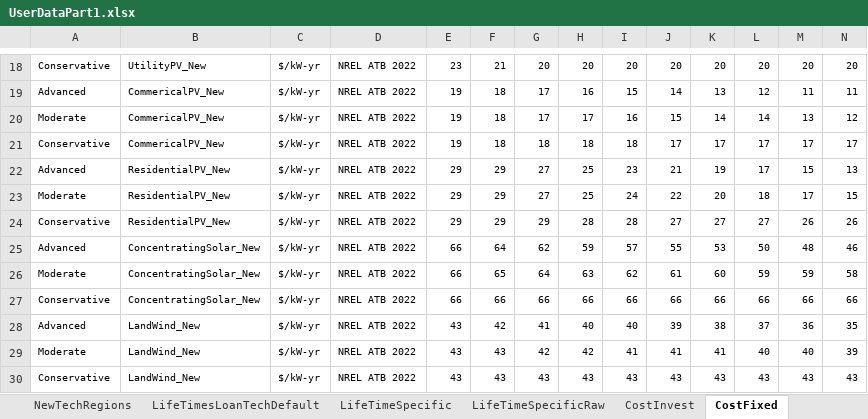
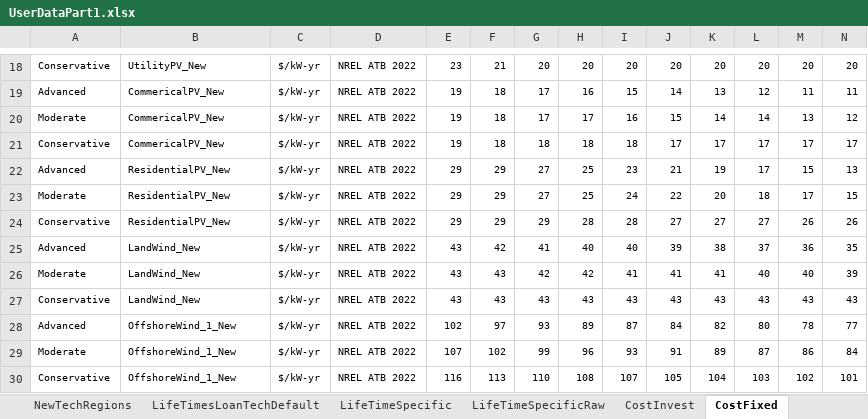
Before and after one commit to vaduraes/TemoaHurricane_V2, an Excel workbook: CreateBaseDeck/ExcelUserData/UserDataPart1.xlsx, sheet CostFixed, drawn as a sheet; only a part is shown, gaps mark what is left out; the shorter side is filled out with more unchanged rows; values as stored, in another font and other column widths than the file's, no borders; rows hold the shown columns only; the diff names each change by its address in the sheet, - before the commit and + after, or states it on an @@ line.

```diff
--- a/CreateBaseDeck/ExcelUserData/UserDataPart1.xlsx (sheet CostFixed)
+++ b/CreateBaseDeck/ExcelUserData/UserDataPart1.xlsx (sheet CostFixed)
-row 25: Advanced | ConcentratingSolar_New | $/kW-yr | NREL ATB 2022 | 66 | 64 | 62 | 59 | 57 | 55 | 53 | 50 | 48 | 46
-row 26: Moderate | ConcentratingSolar_New | $/kW-yr | NREL ATB 2022 | 66 | 65 | 64 | 63 | 62 | 61 | 60 | 59 | 59 | 58
-row 27: Conservative | ConcentratingSolar_New | $/kW-yr | NREL ATB 2022 | 66 | 66 | 66 | 66 | 66 | 66 | 66 | 66 | 66 | 66
```
Also changed, not shown: sheet CostInvest, sheet CostVariable, sheet LifeTimesLoanTechDefault, sheet NewTechRegions, sheet technologies, CreateBaseDeck/ExcelUserData/Temporary_ToHelpBuildDecks/TMP_ExistingCapacity_UniqueTechNameLv1.xlsx, CreateBaseDeck/ExcelUserData/Temporary_ToHelpBuildDecks/TMP_ExistingCapacity_UniqueTechNameLv2.xlsx, 2 other files.
